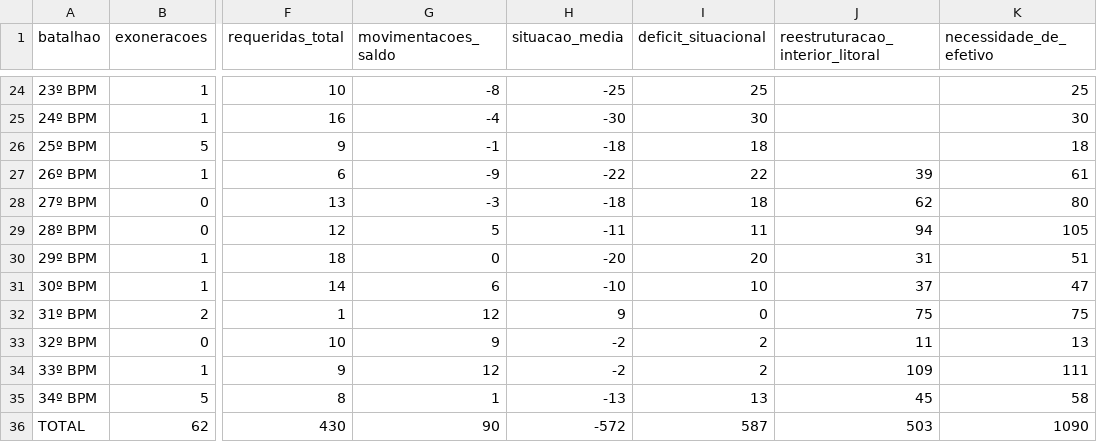
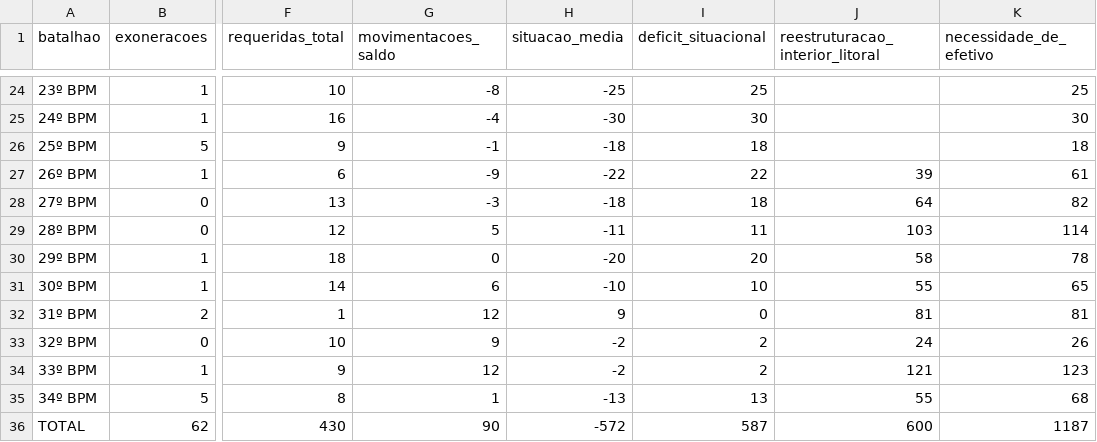
Before and after one commit to Mdantasjj/painel-gestao-pessoal-pmce, a CSV file: data/saidas_batalhoes_2026.csv, drawn as a sheet; only a part is shown, gaps mark what is left out; the diff names each change by its address in the sheet, - before the commit and + after, or states it on an @@ line.

Commit message:
Recalcula efetivos pela soma das companhias

```diff
--- a/data/saidas_batalhoes_2026.csv
+++ b/data/saidas_batalhoes_2026.csv
-J28 (reestruturacao_interior_litoral): 62
+J28 (reestruturacao_interior_litoral): 64
-K28 (necessidade_de_efetivo): 80
+K28 (necessidade_de_efetivo): 82
-J29 (reestruturacao_interior_litoral): 94
+J29 (reestruturacao_interior_litoral): 103
-K29 (necessidade_de_efetivo): 105
+K29 (necessidade_de_efetivo): 114
-J30 (reestruturacao_interior_litoral): 31
+J30 (reestruturacao_interior_litoral): 58
-K30 (necessidade_de_efetivo): 51
+K30 (necessidade_de_efetivo): 78
-J31 (reestruturacao_interior_litoral): 37
+J31 (reestruturacao_interior_litoral): 55
-K31 (necessidade_de_efetivo): 47
+K31 (necessidade_de_efetivo): 65
-J32 (reestruturacao_interior_litoral): 75
+J32 (reestruturacao_interior_litoral): 81
-K32 (necessidade_de_efetivo): 75
+K32 (necessidade_de_efetivo): 81
-J33 (reestruturacao_interior_litoral): 11
+J33 (reestruturacao_interior_litoral): 24
-K33 (necessidade_de_efetivo): 13
+K33 (necessidade_de_efetivo): 26
-J34 (reestruturacao_interior_litoral): 109
+J34 (reestruturacao_interior_litoral): 121
-K34 (necessidade_de_efetivo): 111
+K34 (necessidade_de_efetivo): 123
-J35 (reestruturacao_interior_litoral): 45
+J35 (reestruturacao_interior_litoral): 55
-K35 (necessidade_de_efetivo): 58
+K35 (necessidade_de_efetivo): 68
-J36 (reestruturacao_interior_litoral): 503
+J36 (reestruturacao_interior_litoral): 600
-K36 (necessidade_de_efetivo): 1090
+K36 (necessidade_de_efetivo): 1187
```
Also changed, not shown: 5 other files.
